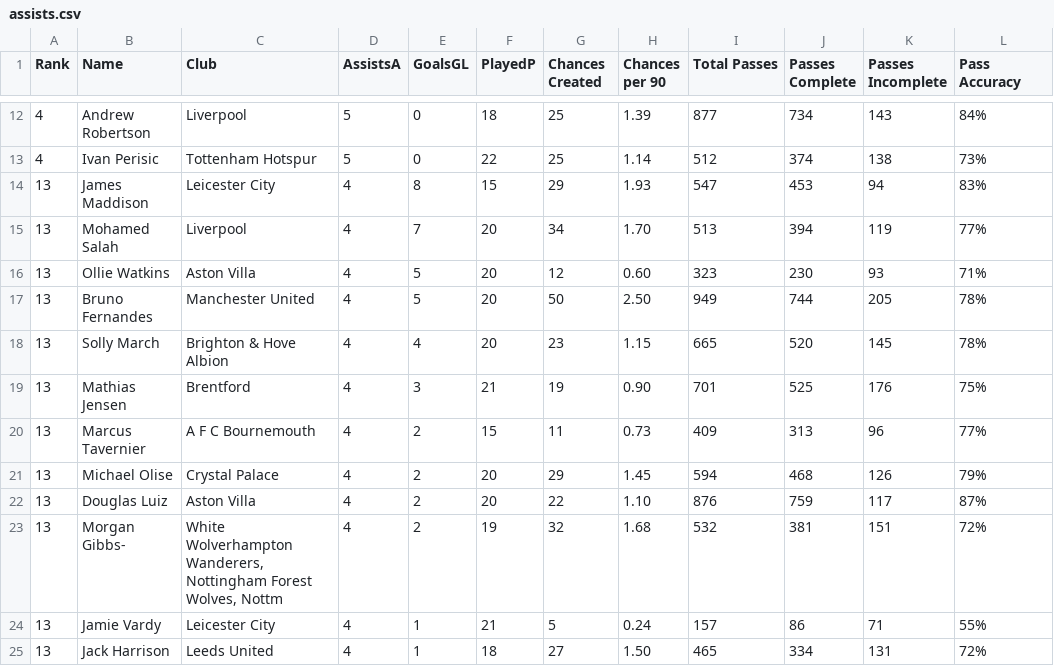
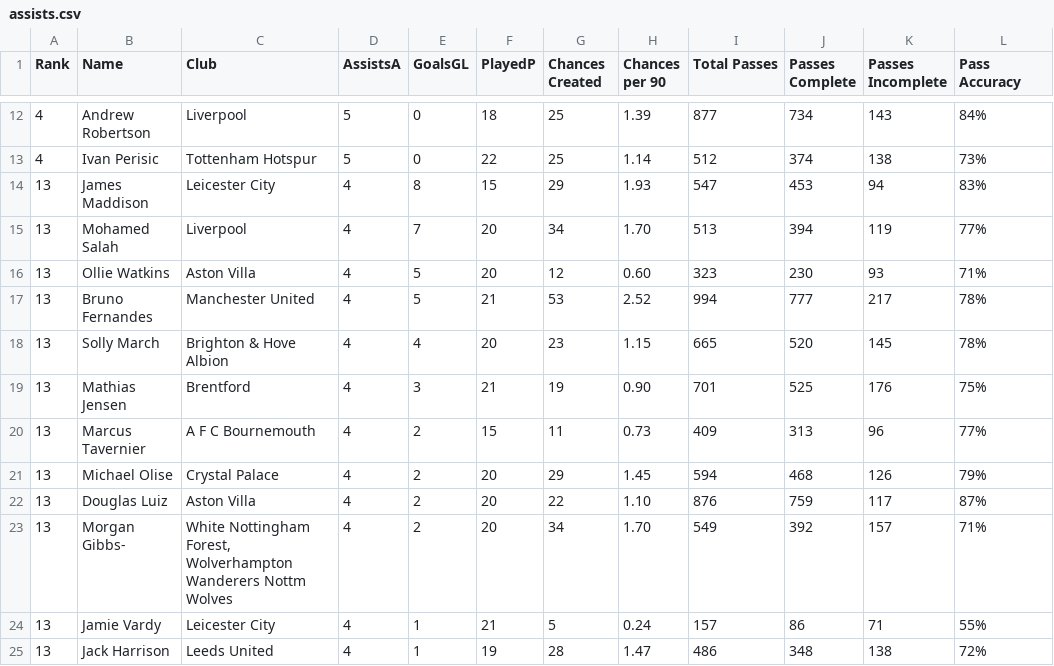
Before and after one commit to George-Michael-Dagogo/Premier_League_Stats, a CSV file: csv_dir/assists.csv, drawn as a sheet; only a part is shown, gaps mark what is left out.

```diff
--- a/csv_dir/assists.csv
+++ b/csv_dir/assists.csv
@@ -16,3 +16,3 @@ Rank,Name,Club,AssistsA,GoalsGL,PlayedP,Chances Created,Chances per 90,Total Pas
 13,Ollie Watkins,Aston Villa,4,5,20,12,0.60,323,230,93,71%
-13,Bruno Fernandes,Manchester United,4,5,20,50,2.50,949,744,205,78%
+13,Bruno Fernandes,Manchester United,4,5,21,53,2.52,994,777,217,78%
 13,Solly March,Brighton & Hove Albion,4,4,20,23,1.15,665,520,145,78%
@@ -22,4 +22,4 @@ Rank,Name,Club,AssistsA,GoalsGL,PlayedP,Chances Created,Chances per 90,Total Pas
 13,Douglas Luiz,Aston Villa,4,2,20,22,1.10,876,759,117,87%
-13,Morgan Gibbs-,"White Wolverhampton Wanderers, Nottingham Forest Wolves, Nottm",4,2,19,32,1.68,532,381,151,72%
+13,Morgan Gibbs-,"White Nottingham Forest, Wolverhampton Wanderers Nottm Wolves",4,2,20,34,1.70,549,392,157,71%
 13,Jamie Vardy,Leicester City,4,1,21,5,0.24,157,86,71,55%
-13,Jack Harrison,Leeds United,4,1,18,27,1.50,465,334,131,72%
+13,Jack Harrison,Leeds United,4,1,19,28,1.47,486,348,138,72%
```
Also changed, not shown: csv_dir/all_time_table.csv, csv_dir/detail_top_scorers.csv, 2 other files.
